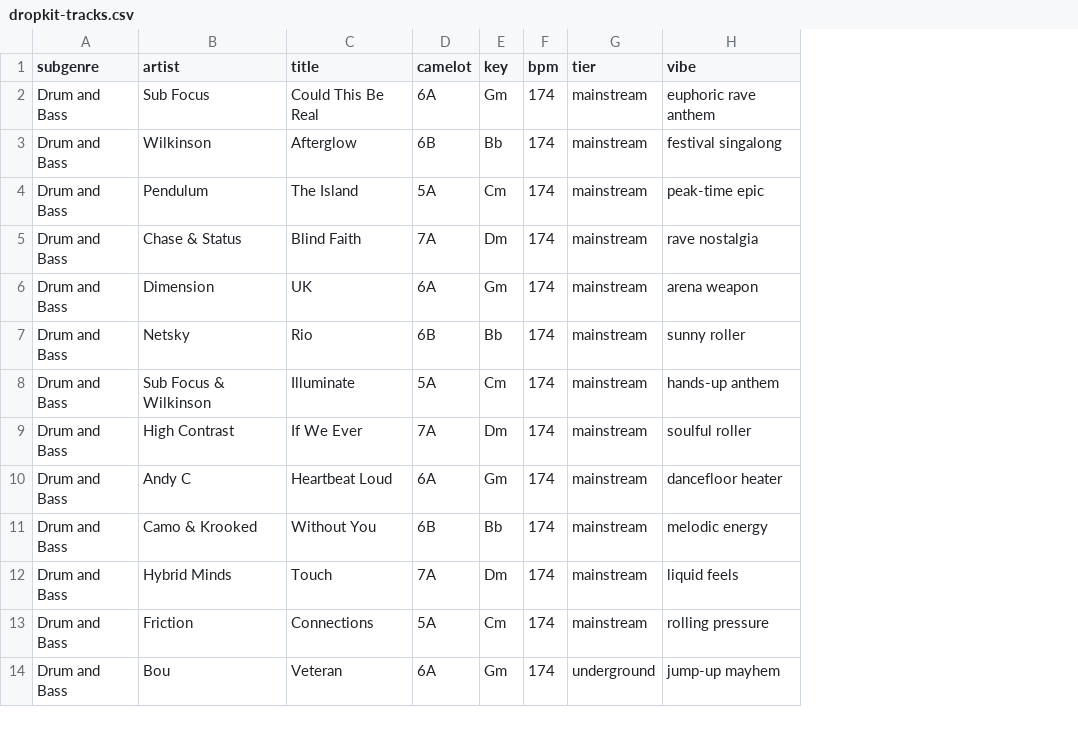
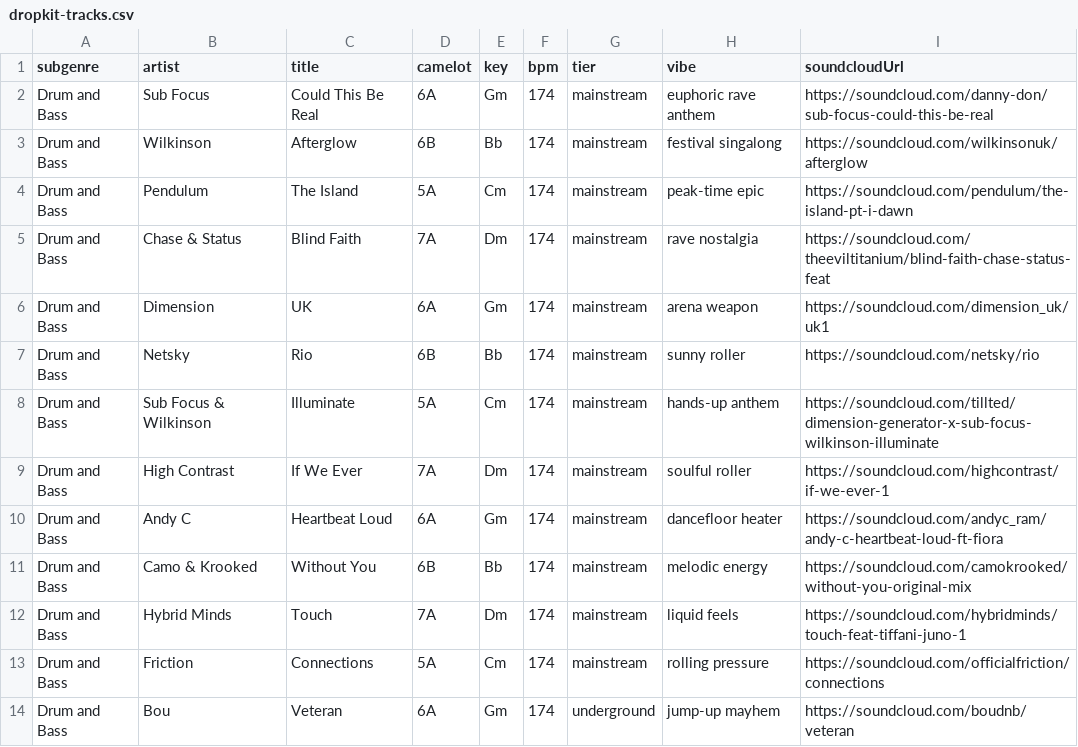
Before and after one commit to CallMeGreg/callmegreg.github.io, a CSV file: public/dropkit-tracks.csv, drawn as a sheet; only a part is shown; the diff names each change by its address in the sheet, - before the commit and + after, or states it on an @@ line.

```diff
--- a/public/dropkit-tracks.csv
+++ b/public/dropkit-tracks.csv
+column I (soundcloudUrl), rows 2-14: https://soundcloud.com/danny-don/sub-focus-could-this-be-real | https://soundcloud.com/wilkinsonuk/afterglow | https://soundcloud.com/pendulum/the-island-pt-i-dawn | https://soundcloud.com/theeviltitanium/blind-faith-chase-status-feat | https://soundcloud.com/dimension_uk/uk1 | https://soundcloud.com/netsky/rio | https://soundcloud.com/tillted/dimension-generator-x-sub-focus-wilkinson-illuminate | https://soundcloud.com/highcontrast/if-we-ever-1 | https://soundcloud.com/andyc_ram/andy-c-heartbeat-loud-ft-fiora | https://soundcloud.com/camokrooked/without-you-original-mix | https://soundcloud.com/hybridminds/touch-feat-tiffani-juno-1 | https://soundcloud.com/officialfriction/connections | https://soundcloud.com/boudnb/veteran
```
Also changed, not shown: 3 other files.
